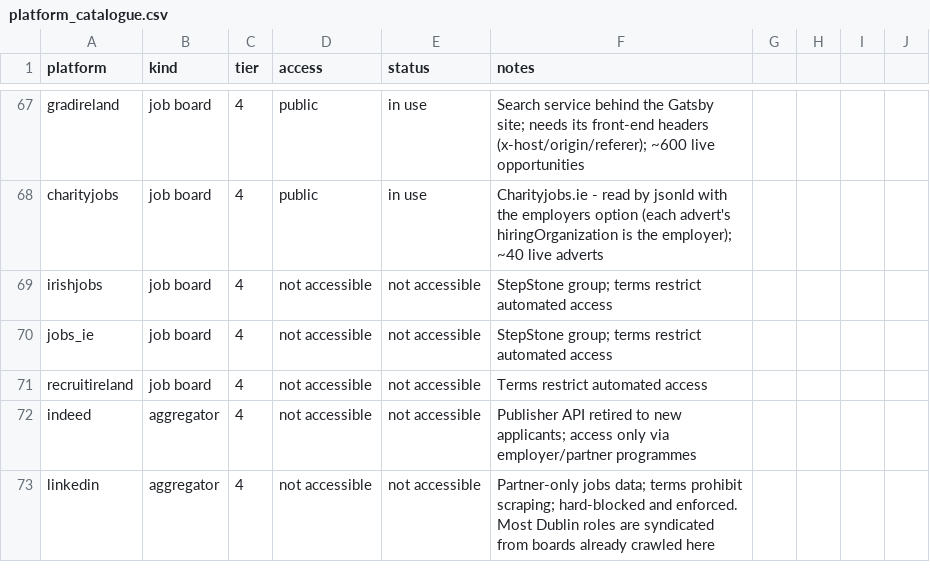
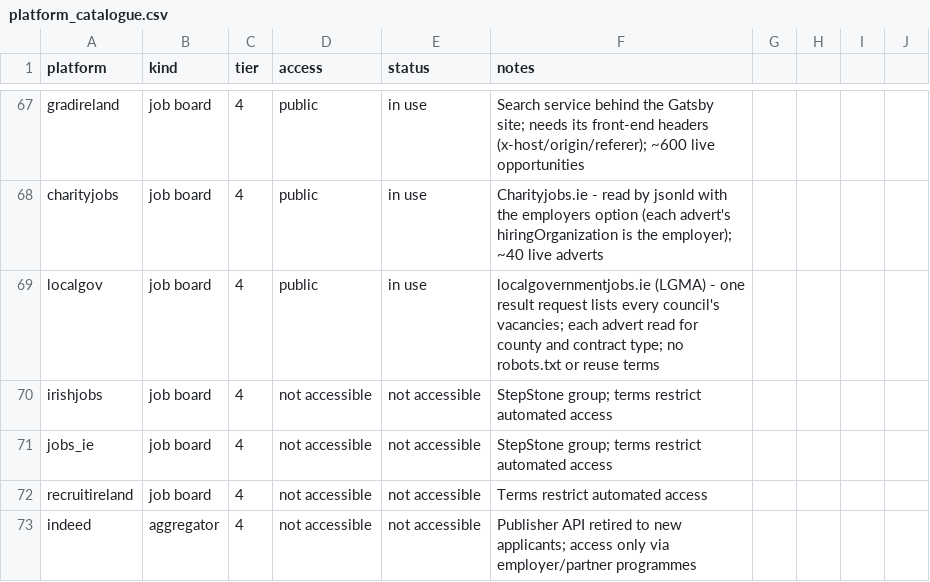
Before and after one commit to ag2502/Job-Finder-for-Ireland, a CSV file: data/platform_catalogue.csv, drawn as a sheet; only a part is shown, gaps mark what is left out; the shorter side is filled out with more unchanged rows.

```diff
--- a/data/platform_catalogue.csv
+++ b/data/platform_catalogue.csv
@@ -68,2 +68,3 @@ gradireland,job board,4,public,in use,Search service behind the Gatsby site; nee
 charityjobs,job board,4,public,in use,Charityjobs.ie - read by jsonld with the employers option (each advert's hiringOrganization is the employer); ~40 live adverts
+localgov,job board,4,public,in use,localgovernmentjobs.ie (LGMA) - one result request lists every council's vacancies; each advert read for county and contract type; no robots.txt or reuse terms
 irishjobs,job board,4,not accessible,not accessible,StepStone group; terms restrict automated access
```
Also changed, not shown: data/seed_companies.csv, 3 other files.
